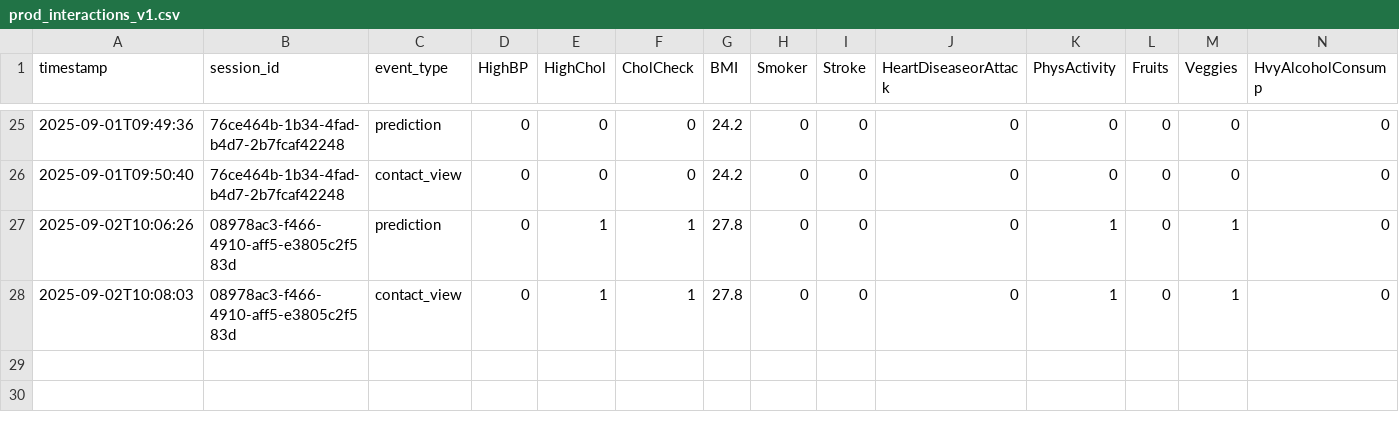
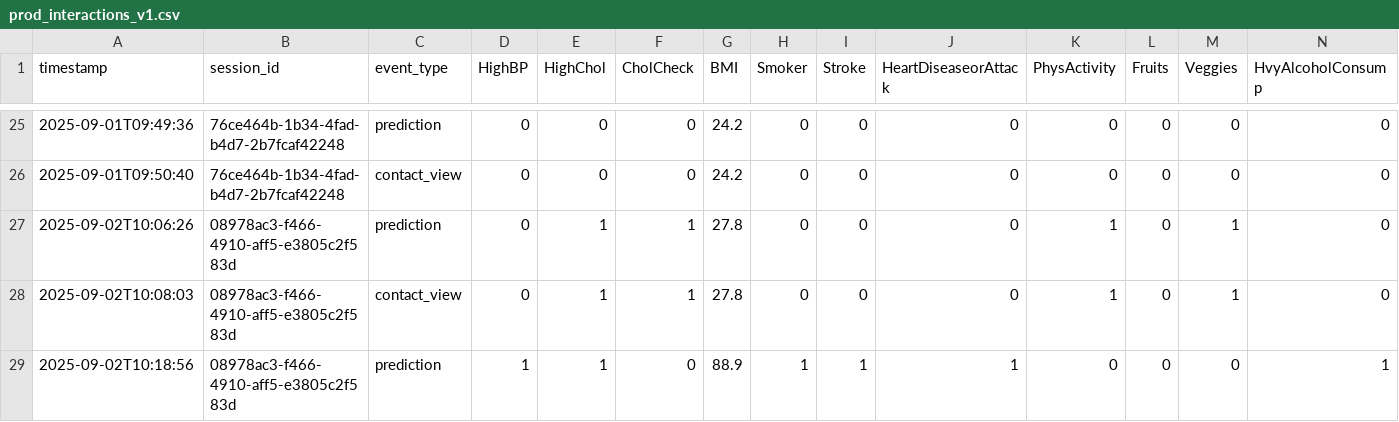
Before and after one commit to KirollosSeif/Diabete, a CSV file: data/prod_interactions_v1.csv, drawn as a sheet; only a part is shown, gaps mark what is left out; rows hold the shown columns only; the diff names each change by its address in the sheet, - before the commit and + after, or states it on an @@ line.

Commit message:
Auto-update data\prod_interactions_v1.csv — 2025-09-02T10:18:56

```diff
--- a/data/prod_interactions_v1.csv
+++ b/data/prod_interactions_v1.csv
+row 29: 2025-09-02T10:18:56 | 08978ac3-f466-4910-aff5-e3805c2f583d | prediction | 1 | 1 | 0 | 88.9 | 1 | 1 | 1 | 0 | 0 | 0 | 1
```
